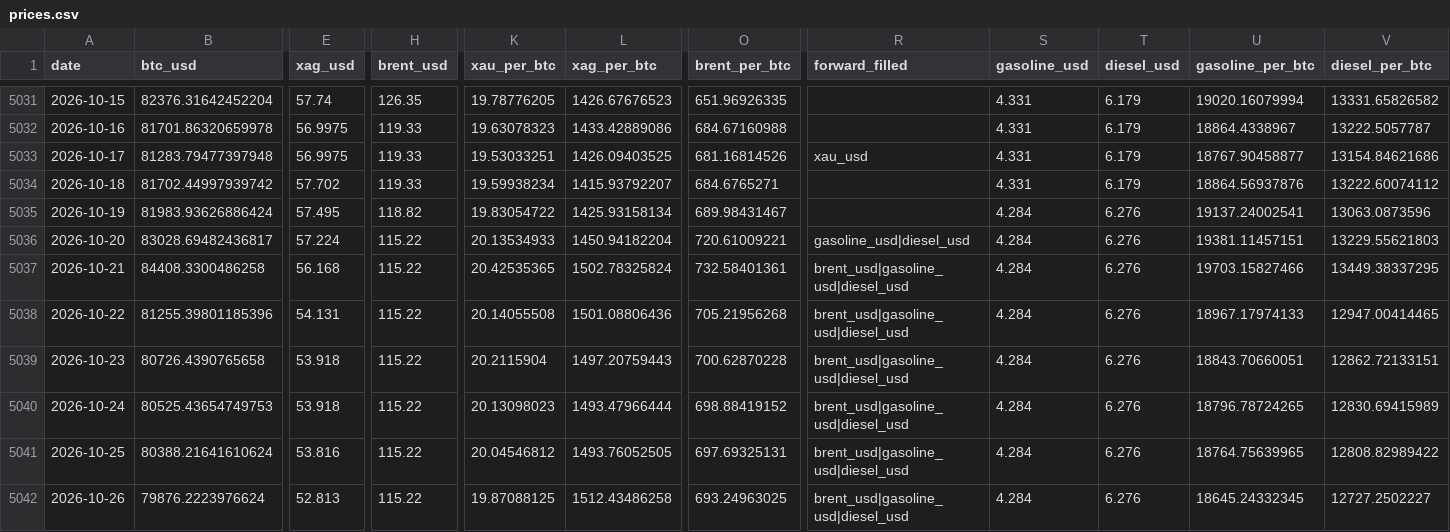
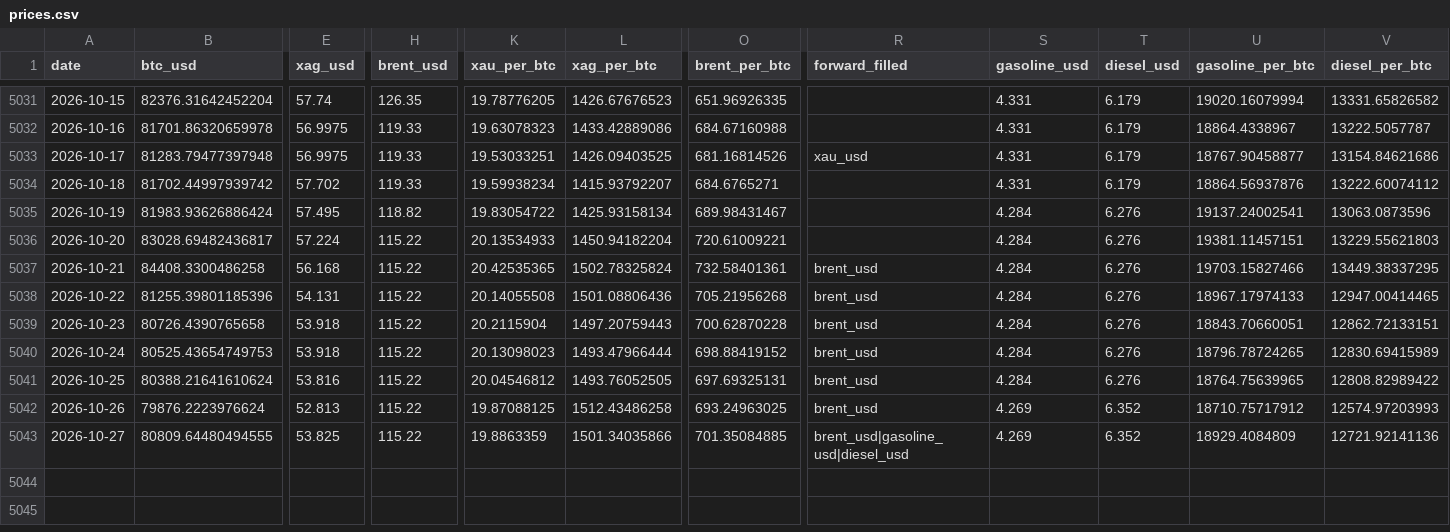
Before and after one commit to hmgovt/bitcoinweighin, a CSV file: static/data/prices.csv, drawn as a sheet; only a part is shown, gaps mark what is left out; rows hold the shown columns only; the diff names each change by its address in the sheet, - before the commit and + after, or states it on an @@ line.

```diff
--- a/static/data/prices.csv
+++ b/static/data/prices.csv
-R5036 (forward_filled): gasoline_usd|diesel_usd
+R5036 (forward_filled): (empty)
-R5037:R5042 (forward_filled): brent_usd|gasoline_usd|diesel_usd
+R5037:R5042 (forward_filled): brent_usd
-S5042 (gasoline_usd): 4.284
+S5042 (gasoline_usd): 4.269
-T5042 (diesel_usd): 6.276
+T5042 (diesel_usd): 6.352
-U5042 (gasoline_per_btc): 18645.24332345
+U5042 (gasoline_per_btc): 18710.75717912
-V5042 (diesel_per_btc): 12727.2502227
+V5042 (diesel_per_btc): 12574.97203993
+row 5043: 2026-10-27 | 80809.64480494555 | 53.825 | 115.22 | 19.8863359 | 1501.34035866 | 701.35084885 | brent_usd|gasoline_usd|diesel_usd | 4.269 | 6.352 | 18929.4084809 | 12721.92141136
```
Also changed, not shown: static/data/v1.1.0/prices.csv, 16 other files.
